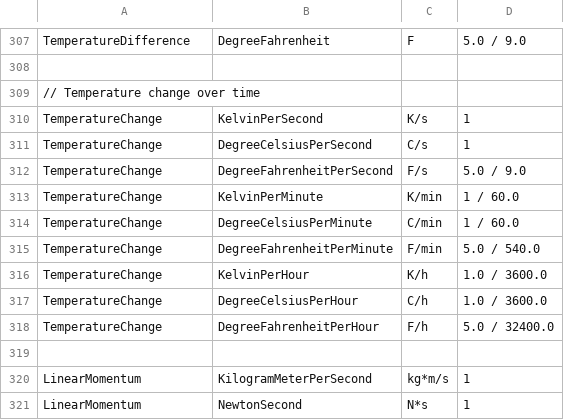
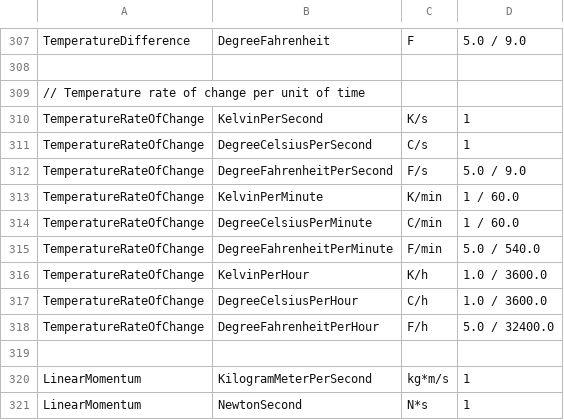
Before and after one commit to QuantityTypes/QuantityTypes, a CSV file: Source/QuantityTypes/Quantities/Units.csv, drawn as a sheet; only a part is shown, gaps mark what is left out.

Commit message:
Renaming TemperatureChange to TemperatureRateOfChange
Also added two tests for TemperatureRateOfChange: operators and
conversions

```diff
--- a/Source/QuantityTypes/Quantities/Units.csv
+++ b/Source/QuantityTypes/Quantities/Units.csv
@@ -308,12 +308,12 @@ TemperatureDifference,DegreeFahrenheit,F,5.0 / 9.0
 
-// Temperature change over time
-TemperatureChange,KelvinPerSecond,K/s,1
-TemperatureChange,DegreeCelsiusPerSecond,C/s,1
-TemperatureChange,DegreeFahrenheitPerSecond,F/s,5.0 / 9.0
-TemperatureChange,KelvinPerMinute,K/min,1 / 60.0
-TemperatureChange,DegreeCelsiusPerMinute,C/min,1 / 60.0
-TemperatureChange,DegreeFahrenheitPerMinute,F/min,5.0 / 540.0
-TemperatureChange,KelvinPerHour,K/h,1.0 / 3600.0
-TemperatureChange,DegreeCelsiusPerHour,C/h,1.0 / 3600.0
-TemperatureChange,DegreeFahrenheitPerHour,F/h,5.0 / 32400.0
+// Temperature rate of change per unit of time
+TemperatureRateOfChange,KelvinPerSecond,K/s,1
+TemperatureRateOfChange,DegreeCelsiusPerSecond,C/s,1
+TemperatureRateOfChange,DegreeFahrenheitPerSecond,F/s,5.0 / 9.0
+TemperatureRateOfChange,KelvinPerMinute,K/min,1 / 60.0
+TemperatureRateOfChange,DegreeCelsiusPerMinute,C/min,1 / 60.0
+TemperatureRateOfChange,DegreeFahrenheitPerMinute,F/min,5.0 / 540.0
+TemperatureRateOfChange,KelvinPerHour,K/h,1.0 / 3600.0
+TemperatureRateOfChange,DegreeCelsiusPerHour,C/h,1.0 / 3600.0
+TemperatureRateOfChange,DegreeFahrenheitPerHour,F/h,5.0 / 32400.0
 
```
Also changed, not shown: 6 other files.
